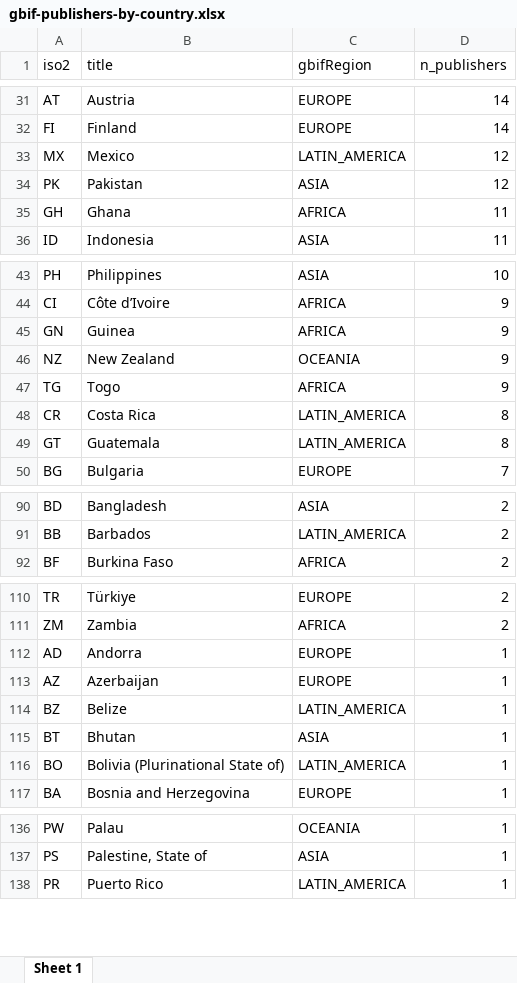
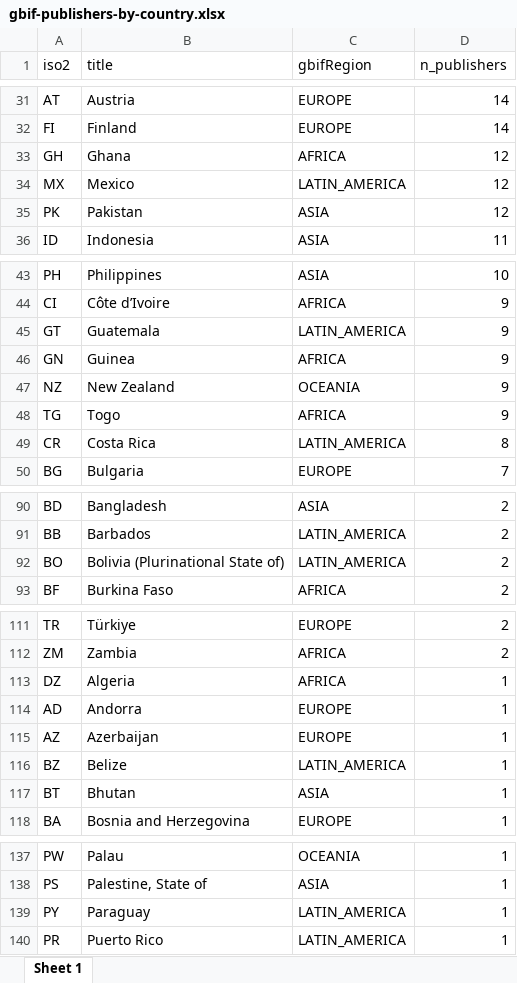
Before and after one commit to jhnwllr/gbif-publishers-by-country, an Excel workbook: exports/gbif-publishers-by-country.xlsx, sheet Sheet 1, drawn as a sheet; only a part is shown, gaps mark what is left out; values as stored, in another font and other column widths than the file's, no borders; removed rows and columns are numbered as before the commit, all else as after; the diff covers the shown part only; the diff names each change by its address in the sheet, - before the commit and + after, or states it on an @@ line.

```diff
--- a/exports/gbif-publishers-by-country.xlsx (sheet Sheet 1)
+++ b/exports/gbif-publishers-by-country.xlsx (sheet Sheet 1)
+row 33: GH | Ghana | AFRICA | 12
-row 35: GH | Ghana | AFRICA | 11
+row 45: GT | Guatemala | LATIN_AMERICA | 9
-row 49: GT | Guatemala | LATIN_AMERICA | 8
+row 92: BO | Bolivia (Plurinational State of) | LATIN_AMERICA | 2
+row 113: DZ | Algeria | AFRICA | 1
-row 116: BO | Bolivia (Plurinational State of) | LATIN_AMERICA | 1
+row 139: PY | Paraguay | LATIN_AMERICA | 1
```
Also changed, not shown: 1 added row, 3 removed rows and 8 edited cells elsewhere in this sheet, 2 other files.
